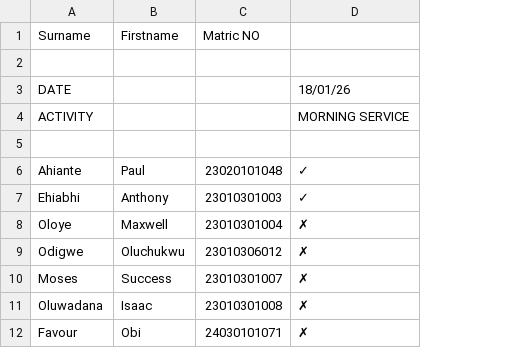
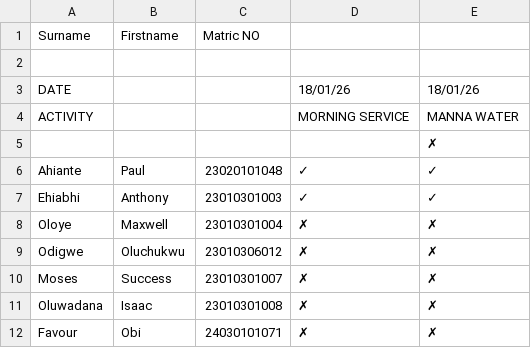
Before and after one commit to DiamondOsas/MTU_ATTENDANCE_TRACKER, a CSV file: db/attendance/testfull.csv, drawn as a sheet; only a part is shown; the diff names each change by its address in the sheet, - before the commit and + after, or states it on an @@ line.

```diff
--- a/db/attendance/testfull.csv
+++ b/db/attendance/testfull.csv
+column E, rows 3-12: 18/01/26 | MANNA WATER | ✗ | ✓ | ✓ | ✗ | ✗ | ✗ | ✗ | ✗
```
Also changed, not shown: 4 other files.
